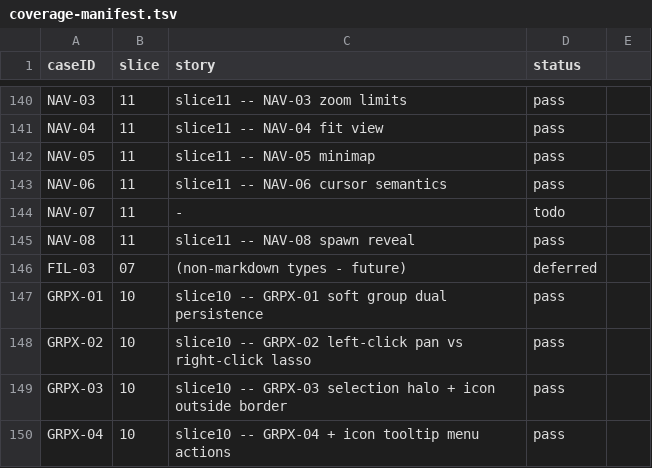
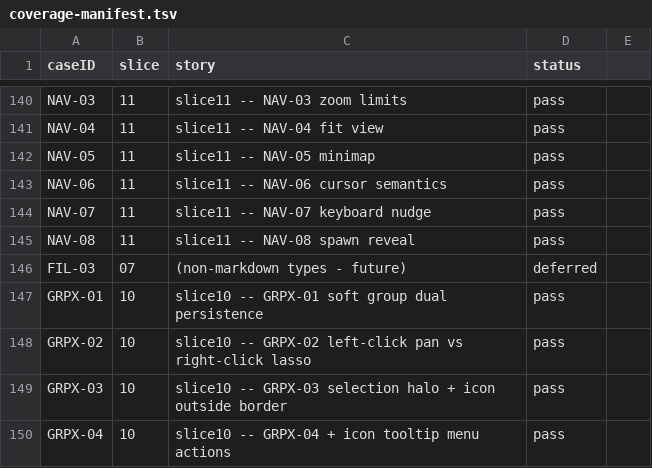
Before and after one commit to penwoodj/whitt, a TSV file: docs/feature-requirements/validation/coverage-manifest.tsv, drawn as a sheet; only a part is shown, gaps mark what is left out.

Commit message:
feat(viewport-navigation): Keyboard nudge (NAV-07)

```diff
--- a/docs/feature-requirements/validation/coverage-manifest.tsv
+++ b/docs/feature-requirements/validation/coverage-manifest.tsv
@@ -143,3 +143,3 @@ NAV-05	11	slice11 -- NAV-05 minimap	pass
 NAV-06	11	slice11 -- NAV-06 cursor semantics	pass
-NAV-07	11	-	todo
+NAV-07	11	slice11 -- NAV-07 keyboard nudge	pass
 NAV-08	11	slice11 -- NAV-08 spawn reveal	pass
```
Also changed, not shown: 4 other files.
